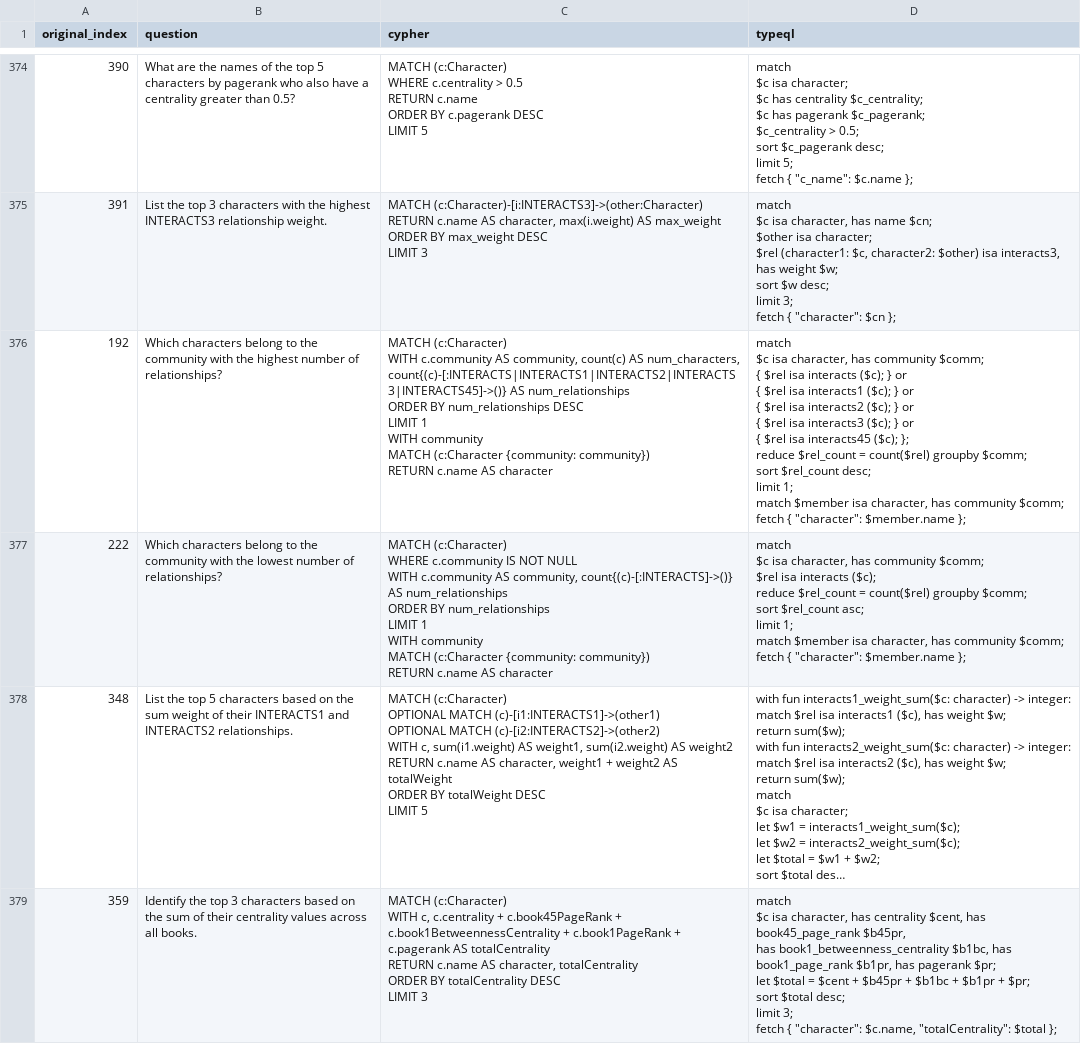
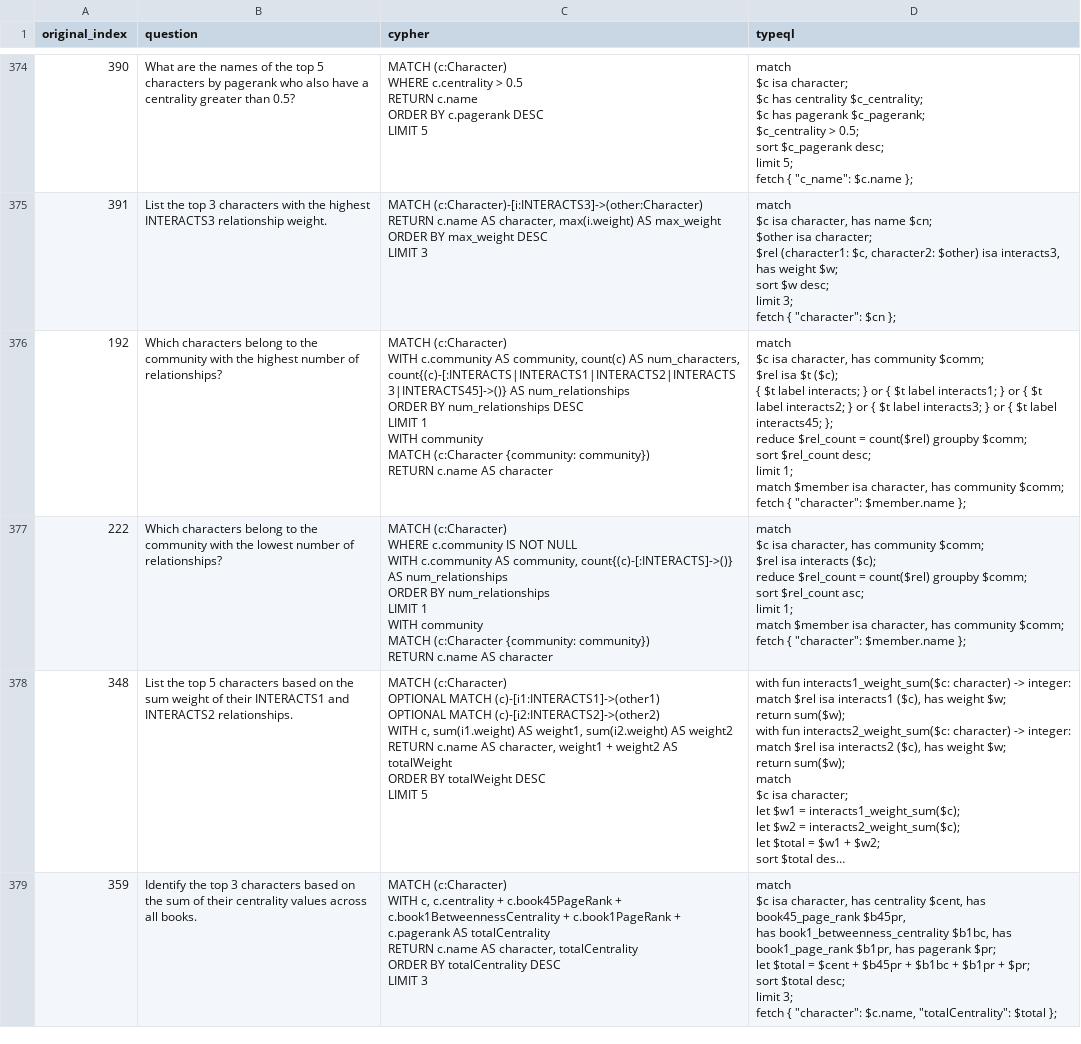
Before and after one commit to flyingsilverfin/text2typeql, a CSV file: output/gameofthrones/queries.csv, drawn as a sheet; only a part is shown, gaps mark what is left out; long unchanged cells end in …; ↵ is a line break in a cell; the diff names each change by its address in the sheet, - before the commit and + after, or states it on an @@ line.

```diff
--- a/output/gameofthrones/queries.csv
+++ b/output/gameofthrones/queries.csv
-D376 (typeql): …community $comm; ↵ { $rel isa interacts ($c); } or ↵ { $rel isa interacts1 ($c); } or ↵ { $rel isa interacts2 ($c); } or ↵ { $rel isa interacts3 ($c); } or ↵ { $rel isa interacts45 ($c); }; ↵ reduce…
+D376 (typeql): …community $comm; ↵ $rel isa $t ($c); ↵ { $t label interacts; } or { $t label interacts1; } or { $t label interacts2; } or { $t label interacts3; } or { $t label interacts45; }; ↵ reduce…
```
Also changed, not shown: 3 other files.
